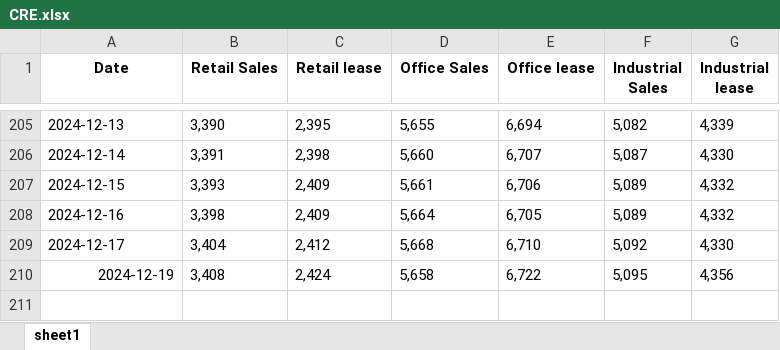
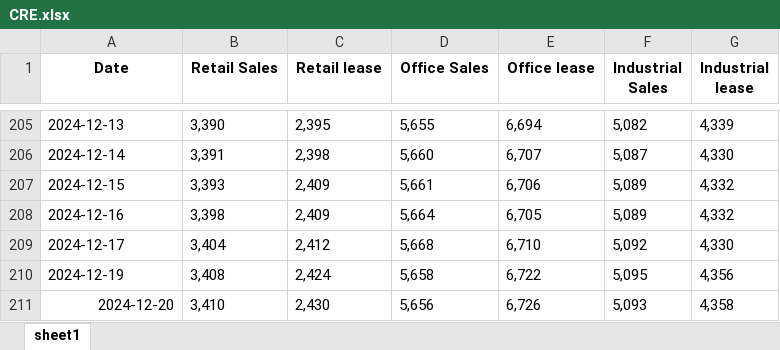
Before and after one commit to HKMAEC1/Runcode, an Excel workbook: CRE.xlsx, sheet sheet1, drawn as a sheet; only a part is shown, gaps mark what is left out; values as stored, in another font and other column widths than the file's, no borders; the diff names each change by its address in the sheet, - before the commit and + after, or states it on an @@ line.

```diff
--- a/CRE.xlsx (sheet sheet1)
+++ b/CRE.xlsx (sheet sheet1)
-A210 alignment: right
+A210 alignment: left
+row 211: 2024-12-20 | 3,410 | 2,430 | 5,656 | 6,726 | 5,093 | 4,358
```
